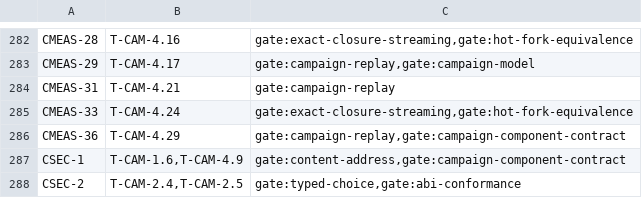
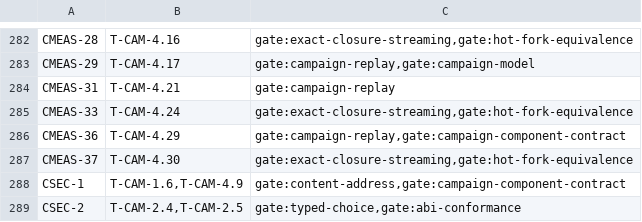
Before and after one commit to andyl-technologies/aos, a TSV file: docs/rfcs/0020-crucible-campaigns/requirement-traceability.tsv, drawn as a sheet; only a part is shown, gaps mark what is left out; the diff names each change by its address in the sheet, - before the commit and + after, or states it on an @@ line.

Commit message:
crucible: stream exact-checkpoint snapshot envelopes into staged objects
Closure publication encoded every node's QEMU snapshot envelope into a
Vec and kept all of them in ClosureObjects until the manifest was
written. Each envelope could approach fat_checkpoint_bytes. Building one
also held the scheduler checkpoint, host-I/O and node encodings alongside
the outer copy. Decoding re-encoded the whole envelope a second time to
check that it was canonical.

QemuVmSnapshot::write_canonical_with_limit now streams the envelope to a
writer. Each nested owner is encoded, hashed into the aggregate identity,
written and released before the next one. Checks run in the buffered
encoder's order, and the bytes are identical. Decoding compares a
streamed re-encoding with its input instead of building a second
envelope. A writer failure is a new typed codec error.

Publication now stages each node's snapshot, and each failed node's
host-I/O continuation, in a temporary file in the checkpoint object
directory as it is encoded. It hashes the file in the same pass. That
directory is now created before the manifest is assembled. The manifest
names the staged identities, and limits count the staged lengths.
Publishing re-authenticates each staged file and links it into place
without replacing an existing name. Retry authentication re-hashes the
staged file. Staged files are removed when the publication attempt ends.

Envelope formats, versions and content identities are unchanged, so no
golden moves. fat_checkpoint_bytes stays as the closure's stored-size
contract and is now counted against staged objects. Block page sets and
the 9p tree still travel inside the host-I/O envelope. Externalizing them
as content-addressed page objects would change identities and is left to
the device work.

RFC-0020 section 05.9 and section 15.12 state the rule as CMEAS-37,
traced to T-CAM-4.30.

Signed-off-by: Dylan Plecki <dylan@andyl.com>

```diff
--- a/docs/rfcs/0020-crucible-campaigns/requirement-traceability.tsv
+++ b/docs/rfcs/0020-crucible-campaigns/requirement-traceability.tsv
+row 287: CMEAS-37 | T-CAM-4.30 | gate:exact-closure-streaming,gate:hot-fork-equivalence
```
Also changed, not shown: 8 other files.
